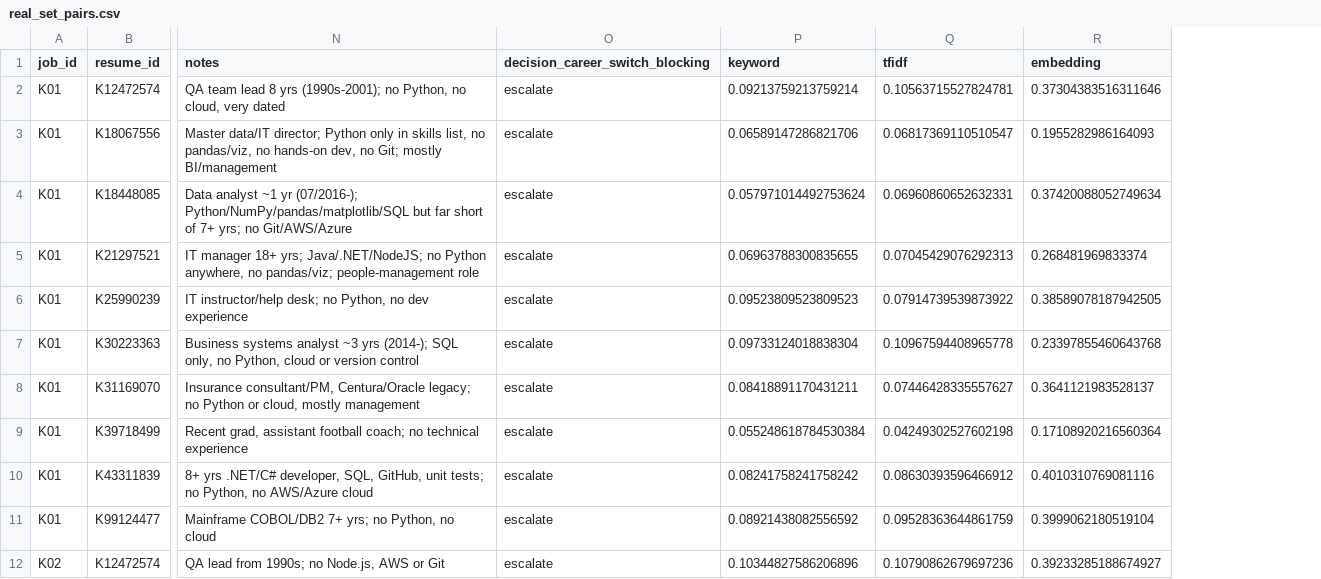
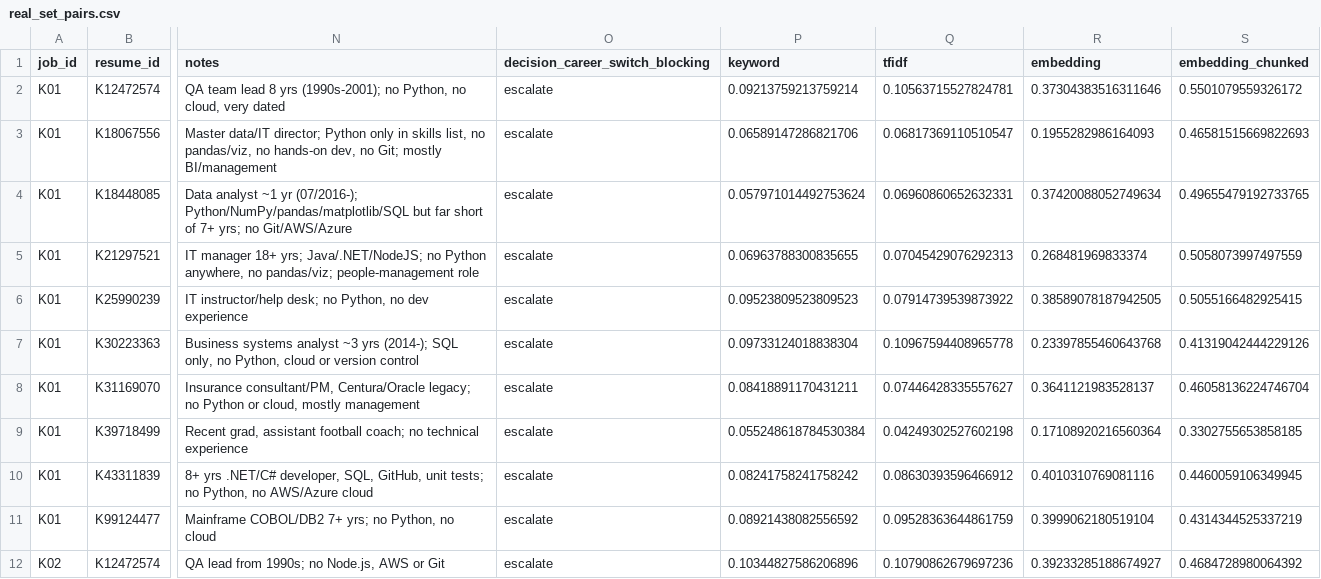
Before and after one commit to sgt-sahil1967/hyt-assignment, a CSV file: results/real_set_pairs.csv, drawn as a sheet; only a part is shown, gaps mark what is left out; the diff names each change by its address in the sheet, - before the commit and + after, or states it on an @@ line.

```diff
--- a/results/real_set_pairs.csv
+++ b/results/real_set_pairs.csv
+column S (embedding_chunked), rows 2-12: 0.5501079559326172 | 0.46581515669822693 | 0.49655479192733765 | 0.5058073997497559 | 0.5055166482925415 | 0.41319042444229126 | 0.46058136224746704 | 0.3302755653858185 | 0.4460059106349945 | 0.4314344525337219 | 0.4684728980064392
```
Also changed, not shown: results/baseline_scores.csv, results/fairness_runs.csv, 41 other files.
